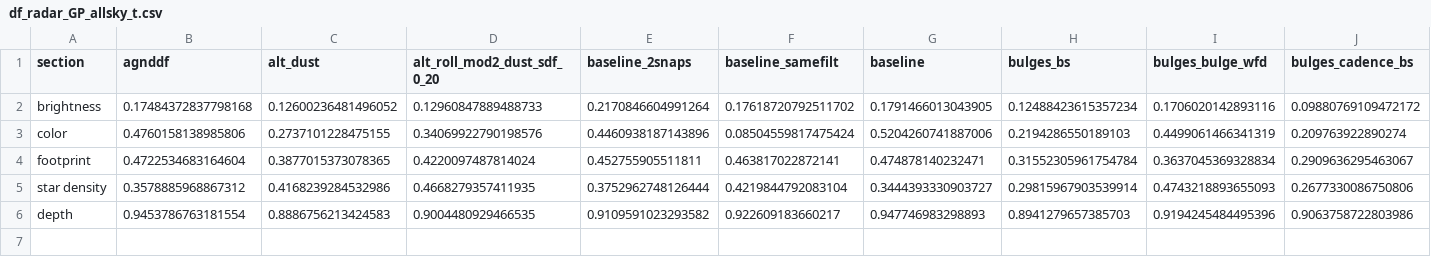
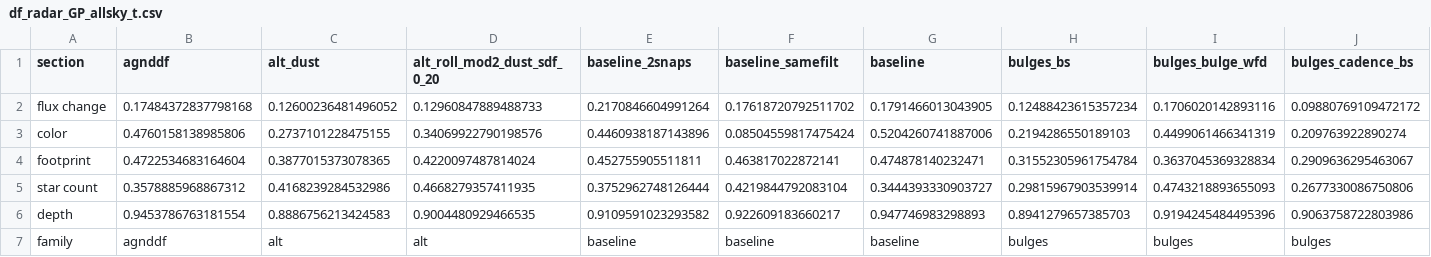
Before and after one commit to fedhere/LSSTunknowns, a CSV file: tdAnom/data_v1_5/df_radar_GP_allsky_t.csv, drawn as a sheet; only a part is shown; rows hold the shown columns only; the diff names each change by its address in the sheet, - before the commit and + after, or states it on an @@ line.

```diff
--- a/tdAnom/data_v1_5/df_radar_GP_allsky_t.csv
+++ b/tdAnom/data_v1_5/df_radar_GP_allsky_t.csv
-A2 (section): brightness
+A2 (section): flux change
-A5 (section): star density
+A5 (section): star count
+row 7: family | agnddf | alt | alt | baseline | baseline | baseline | bulges | bulges | bulges
```
Also changed, not shown: tdAnom/data_v1_5/df_radar_GP_inwfd_t.csv, tdAnom/data_v1_5/df_radar_LMC_allsky_t.csv, 12 other files.
